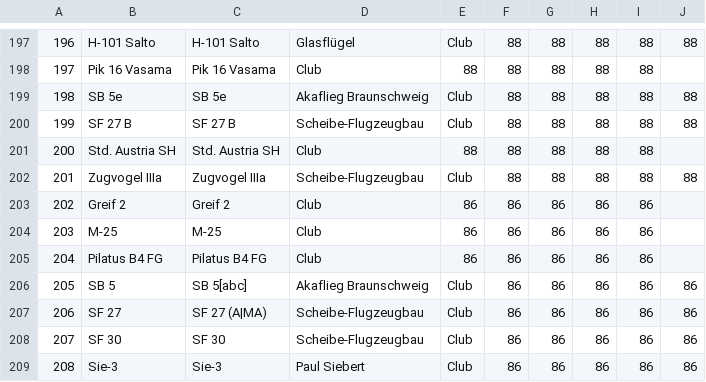
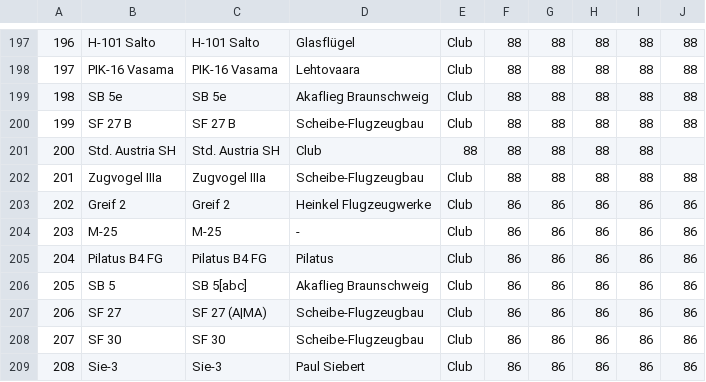
Before and after one commit to weglide/GliderList, a CSV file: gliderlist2016_2020.csv, drawn as a sheet; only a part is shown, gaps mark what is left out; the diff covers the shown part only; the diff names each change by its address in the sheet, - before the commit and + after, or states it on an @@ line.

```diff
--- a/gliderlist2016_2020.csv
+++ b/gliderlist2016_2020.csv
-B198: Pik 16 Vasama
+B198: PIK-16 Vasama
-C198: Pik 16 Vasama
+C198: PIK-16 Vasama
-D198: Club
+D198: Lehtovaara
-E198: 88
+E198: Club
-J198: (empty)
+J198: 88
-D203: Club
+D203: Heinkel Flugzeugwerke
-E203:E205: 86
+E203:E205: Club
-J203:J205: (empty)
+J203:J205: 86
-D204: Club
+D204: -
-D205: Club
+D205: Pilatus
```
Also changed, not shown: 36 edited cells elsewhere in this file.
